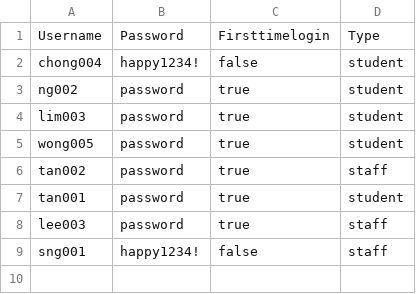
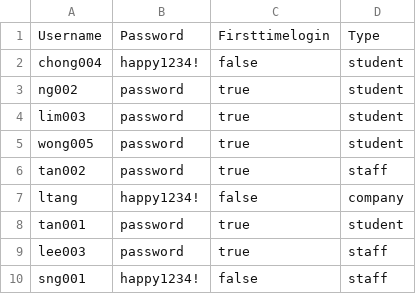
Before and after one commit to ethvr/internship-placement-management-system, a CSV file: IPMS/PasswordCSVFolder/usernames_and_passwords.csv, drawn as a sheet.

```diff
--- a/IPMS/PasswordCSVFolder/usernames_and_passwords.csv
+++ b/IPMS/PasswordCSVFolder/usernames_and_passwords.csv
@@ -6,2 +6,3 @@ wong005,password,true,student
 tan002,password,true,staff
+ltang,happy1234!,false,company
 tan001,password,true,student
```
Also changed, not shown: 19 other files.
